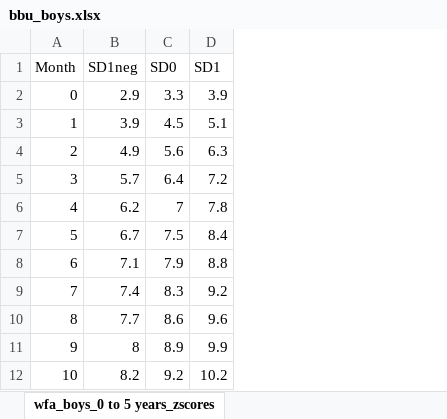
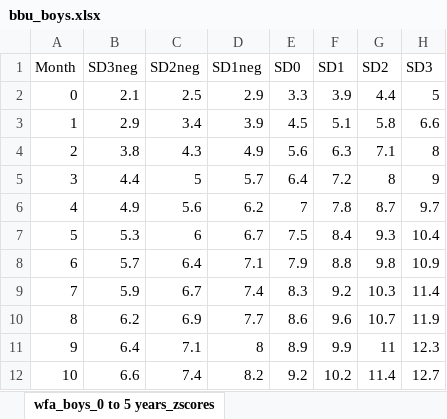
Before and after one commit to DamsAhmad/skripsii.posyandu, an Excel workbook: database/nutristandard/bbu_boys.xlsx, sheet wfa_boys_0 to 5 years_zscores, drawn as a sheet; only a part is shown; values as stored, in another font and other column widths than the file's, no borders; the diff names each change by its address in the sheet, - before the commit and + after, or states it on an @@ line.

```diff
--- a/database/nutristandard/bbu_boys.xlsx (sheet wfa_boys_0 to 5 years_zscores)
+++ b/database/nutristandard/bbu_boys.xlsx (sheet wfa_boys_0 to 5 years_zscores)
+column B (SD3neg), rows 2-12: 2.1 | 2.9 | 3.8 | 4.4 | 4.9 | 5.3 | 5.7 | 5.9 | 6.2 | 6.4 | 6.6
+column C (SD2neg), rows 2-12: 2.5 | 3.4 | 4.3 | 5 | 5.6 | 6 | 6.4 | 6.7 | 6.9 | 7.1 | 7.4
+column G (SD2), rows 2-12: 4.4 | 5.8 | 7.1 | 8 | 8.7 | 9.3 | 9.8 | 10.3 | 10.7 | 11 | 11.4
+column H (SD3), rows 2-12: 5 | 6.6 | 8 | 9 | 9.7 | 10.4 | 10.9 | 11.4 | 11.9 | 12.3 | 12.7
```
Also changed, not shown: database/nutristandard/bbu_girls.xlsx, database/nutristandard/imtu_boys.xlsx, 16 other files.
